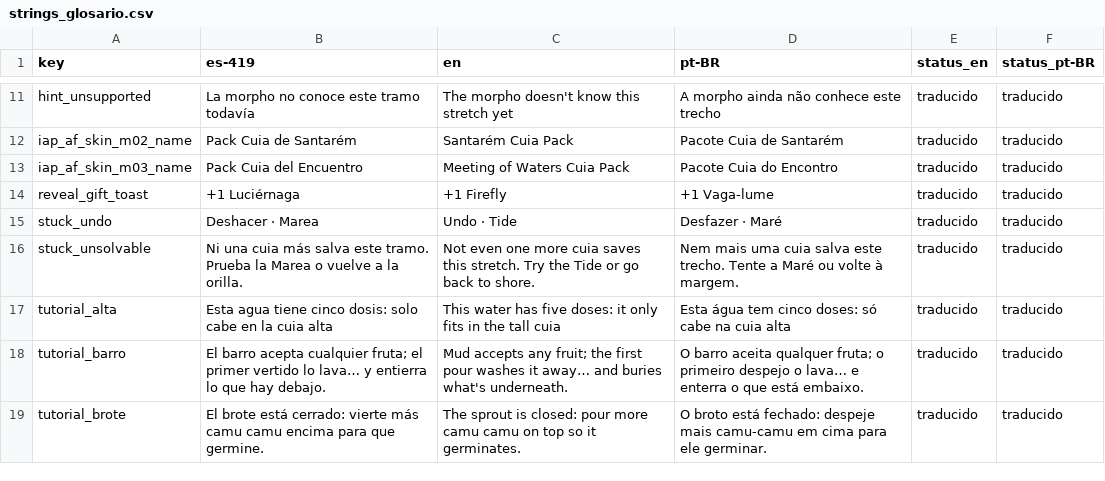
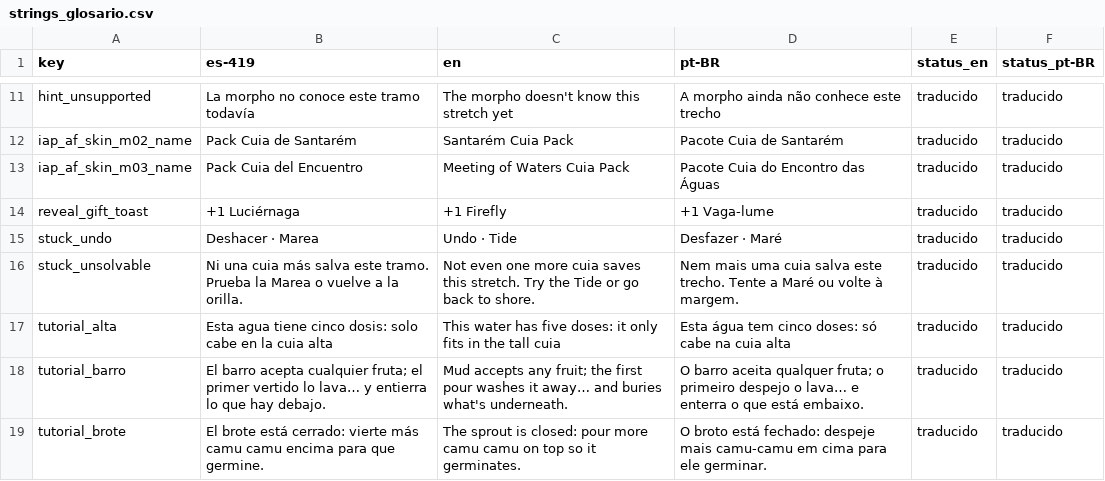
Before and after one commit to Nipko/fill-game, a CSV file: docs/dev/traspaso/spark-traducciones/strings_glosario.csv, drawn as a sheet; only a part is shown, gaps mark what is left out.

```diff
--- a/docs/dev/traspaso/spark-traducciones/strings_glosario.csv
+++ b/docs/dev/traspaso/spark-traducciones/strings_glosario.csv
@@ -21,3 +21,3 @@ hint_unsupported,La morpho no conoce este tramo todavía,The morpho doesn't know
 iap_af_skin_m02_name,Pack Cuia de Santarém,Santarém Cuia Pack,Pacote Cuia de Santarém,traducido,traducido
-iap_af_skin_m03_name,Pack Cuia del Encuentro,Meeting of Waters Cuia Pack,Pacote Cuia do Encontro,traducido,traducido
+iap_af_skin_m03_name,Pack Cuia del Encuentro,Meeting of Waters Cuia Pack,Pacote Cuia do Encontro das Águas,traducido,traducido
 reveal_gift_toast,+1 Luciérnaga,+1 Firefly,+1 Vaga-lume,traducido,traducido
```
Also changed, not shown: docs/dev/traspaso/spark-traducciones/facts_mapa.csv, 5 other files.
